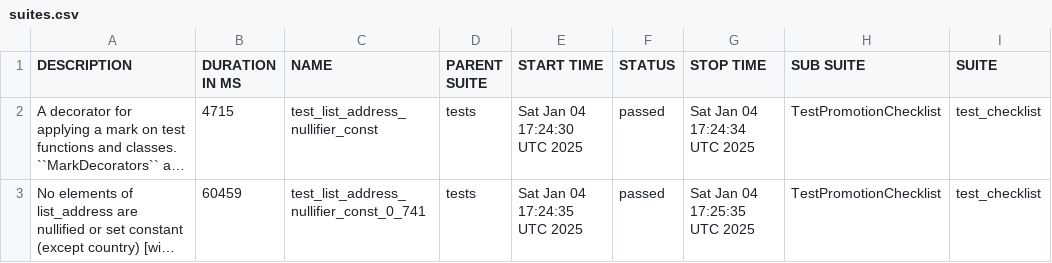
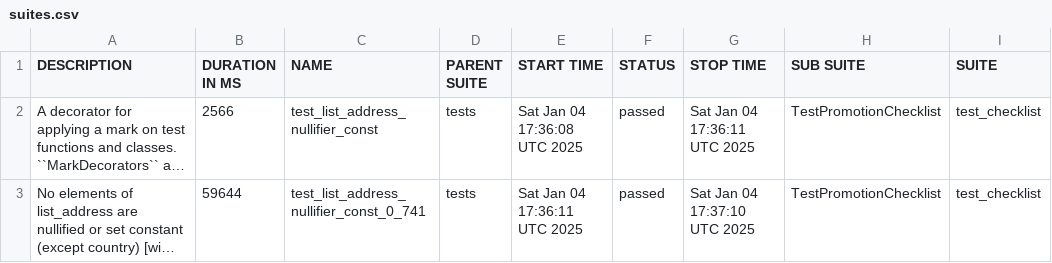
Before and after one commit to andriyav/eim-map-test, a CSV file: data/suites.csv, drawn as a sheet; only a part is shown; long unchanged cells end in …; the diff names each change by its address in the sheet, - before the commit and + after, or states it on an @@ line.

```diff
--- a/data/suites.csv
+++ b/data/suites.csv
-B2 (DURATION IN MS): 4715
+B2 (DURATION IN MS): 2566
-E2 (START TIME): Sat Jan 04 17:24:30 UTC 2025
+E2 (START TIME): Sat Jan 04 17:36:08 UTC 2025
-G2 (STOP TIME): Sat Jan 04 17:24:34 UTC 2025
+G2 (STOP TIME): Sat Jan 04 17:36:11 UTC 2025
-B3 (DURATION IN MS): 60459
+B3 (DURATION IN MS): 59644
-E3 (START TIME): Sat Jan 04 17:24:35 UTC 2025
+E3 (START TIME): Sat Jan 04 17:36:11 UTC 2025
-G3 (STOP TIME): Sat Jan 04 17:25:35 UTC 2025
+G3 (STOP TIME): Sat Jan 04 17:37:10 UTC 2025
```
Also changed, not shown: 19 other files.
